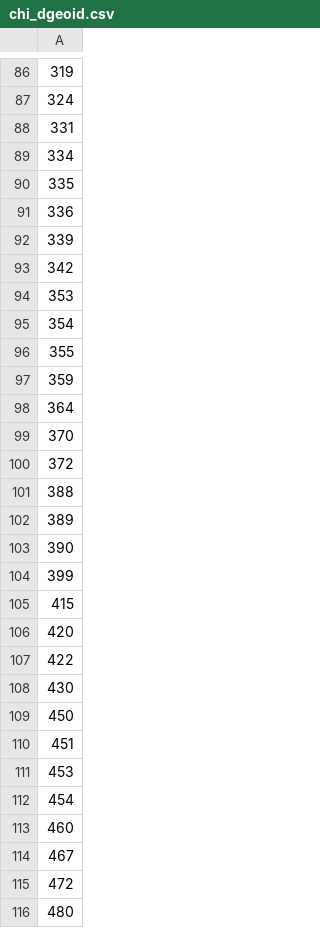
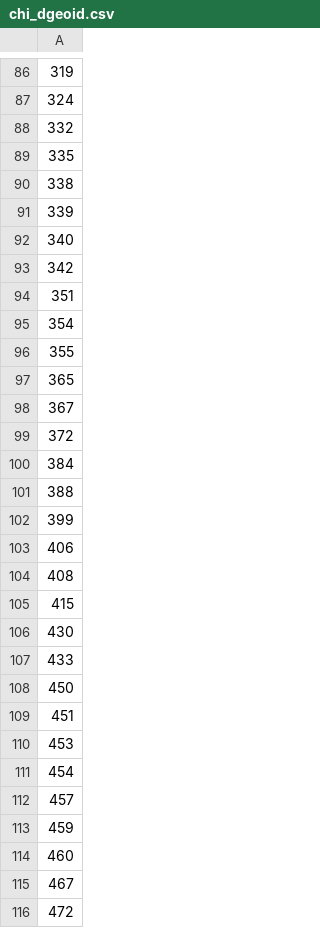
Before and after one commit to brendancooley/gangs, a CSV file: chicago/output/chi_dgeoid.csv, drawn as a sheet; only a part is shown, gaps mark what is left out; the shorter side is filled out with more unchanged rows; removed rows and columns are numbered as before the commit, all else as after; the diff covers the shown part only; the diff names each change by its address in the sheet, - before the commit and + after, or states it on an @@ line.

```diff
--- a/chicago/output/chi_dgeoid.csv
+++ b/chicago/output/chi_dgeoid.csv
-A88: 331
+A88: 332
-row 89: 334
-A90: 336
+A90: 338
+row 92: 340
-A94: 353
+A94: 351
-A97: 359
+A97: 365
-A98: 364
+A98: 367
-row 99: 370
+row 100: 384
-row 102: 389
-row 103: 390
+row 103: 406
+row 104: 408
-row 106: 420
-row 107: 422
+row 107: 433
+row 112: 457
+row 113: 459
```
Also changed, not shown: 30 added rows, 33 removed rows and 19 edited cells elsewhere in this file, chicago/output/chi_tgeoid.csv, 8 other files.
